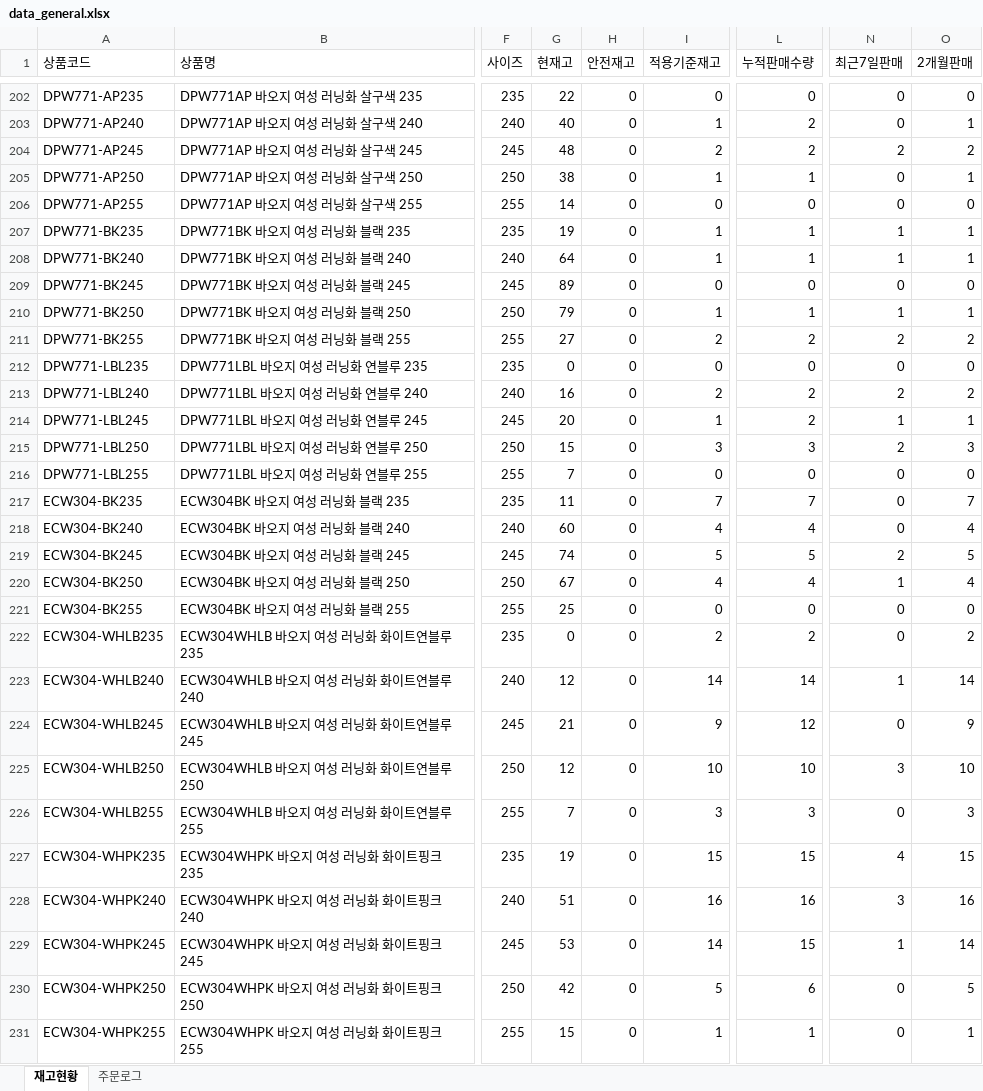
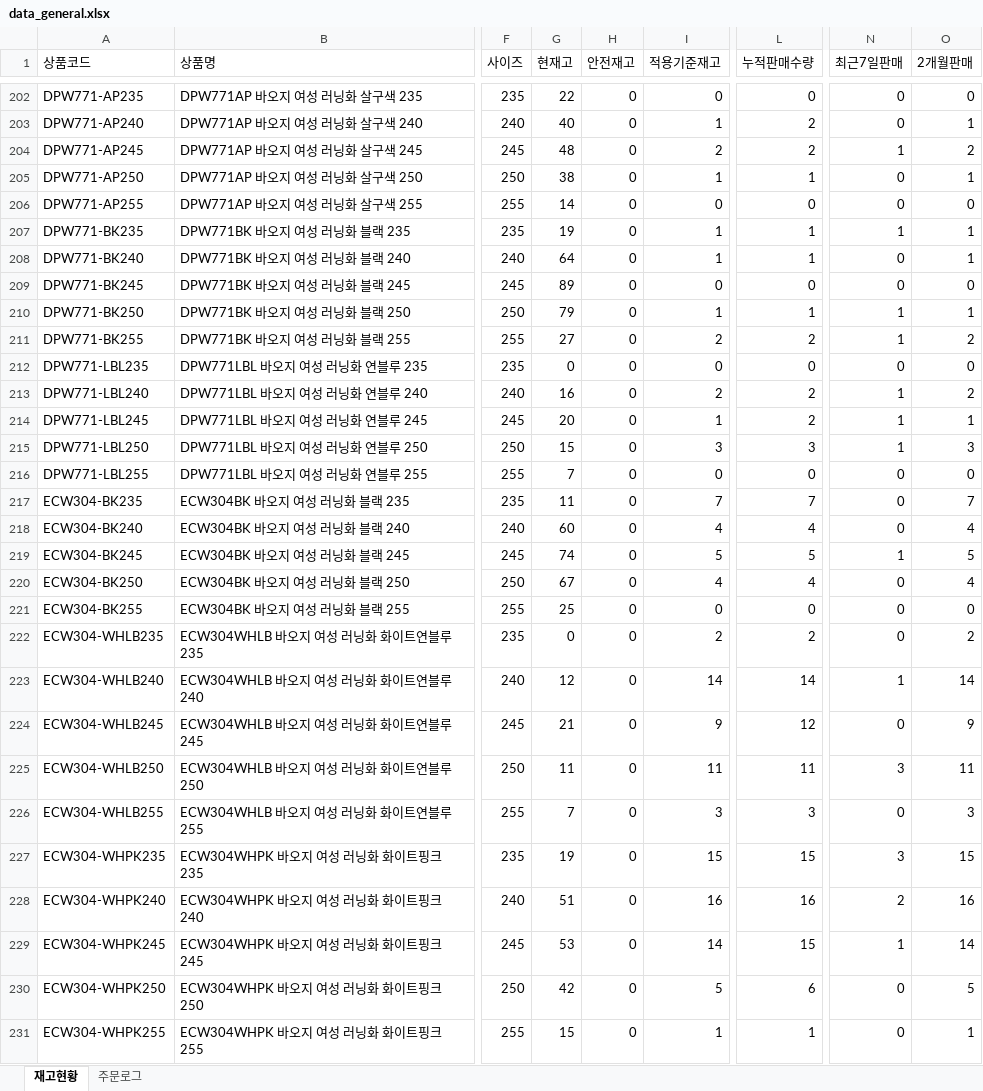
Before and after one commit to dkseotjd0112-max/Baoji-dashboard, an Excel workbook: data_general.xlsx, sheet 재고현황, drawn as a sheet; only a part is shown, gaps mark what is left out; values as stored, in another font and other column widths than the file's, no borders; the diff covers the shown part only; the diff names each change by its address in the sheet, - before the commit and + after, or states it on an @@ line.

```diff
--- a/data_general.xlsx (sheet 재고현황)
+++ b/data_general.xlsx (sheet 재고현황)
-N204 (최근7일판매): 2
+N204 (최근7일판매): 1
-N208 (최근7일판매): 1
+N208 (최근7일판매): 0
-N211 (최근7일판매): 2
+N211 (최근7일판매): 1
-N213 (최근7일판매): 2
+N213 (최근7일판매): 1
-N215 (최근7일판매): 2
+N215 (최근7일판매): 1
-N219 (최근7일판매): 2
+N219 (최근7일판매): 1
-N220 (최근7일판매): 1
+N220 (최근7일판매): 0
-G225 (현재고): 12
+G225 (현재고): 11
-I225 (적용기준재고): 10
+I225 (적용기준재고): 11
-L225 (누적판매수량): 10
+L225 (누적판매수량): 11
-O225 (2개월판매): 10
+O225 (2개월판매): 11
-N227 (최근7일판매): 4
+N227 (최근7일판매): 3
-N228 (최근7일판매): 3
+N228 (최근7일판매): 2
```
Also changed, not shown: 56 edited cells elsewhere in this sheet, sheet 주문로그, data_admin.xlsx.
